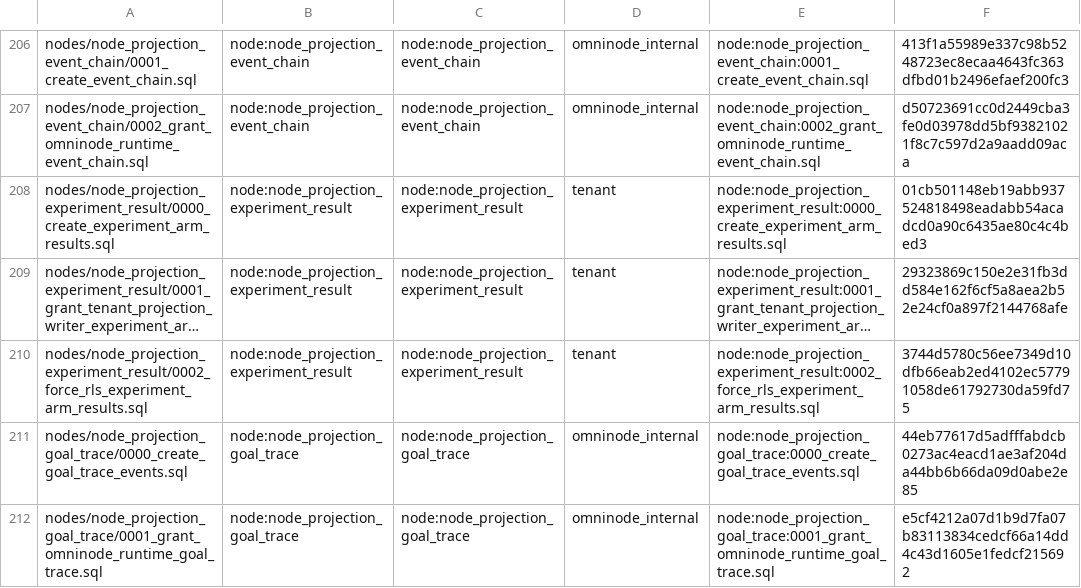
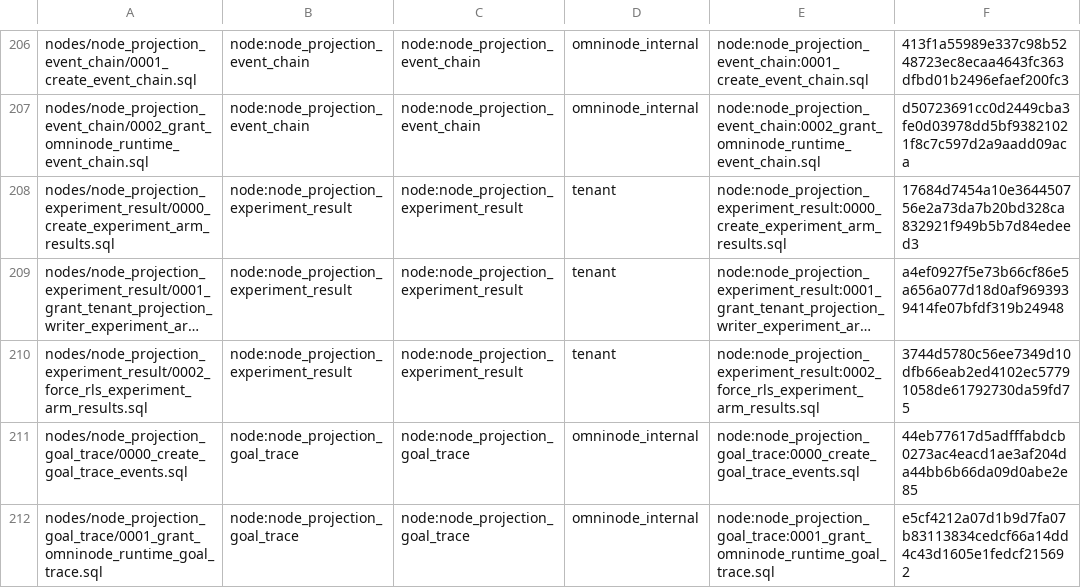
Before and after one commit to OmniNode-ai/omnibase_infra, a TSV file: docker/migrations/forward/_ledger/application-migrations.tsv, drawn as a sheet; only a part is shown, gaps mark what is left out; long unchanged cells end in …; the diff names each change by its address in the sheet, - before the commit and + after, or states it on an @@ line.

Commit message:
OMN-24323: name CHECK constraint experiment_arm_results_correct_check in 0000 to fix duplicate auto-named check causing shape-drift convergence failure; change projection_cursor to BIGINT GENERATED BY DEFAULT AS IDENTITY and drop sequence GRANT in 0001 for ownership declaration; update ledger sha256 rows

```diff
--- a/docker/migrations/forward/_ledger/application-migrations.tsv
+++ b/docker/migrations/forward/_ledger/application-migrations.tsv
-F208: 01cb501148eb19abb937524818498eadabb54acadcd0a90c6435ae80c4c4bed3
+F208: 17684d7454a10e364450756e2a73da7b20bd328ca832921f949b5b7d84edeed3
-F209: 29323869c150e2e31fb3dd584e162f6cf5a8aea2b52e24cf0a897f2144768afe
+F209: a4ef0927f5e73b66cf86e5a656a077d18d0af9693939414fe07bfdf319b24948
```
Also changed, not shown: 2 other files.
